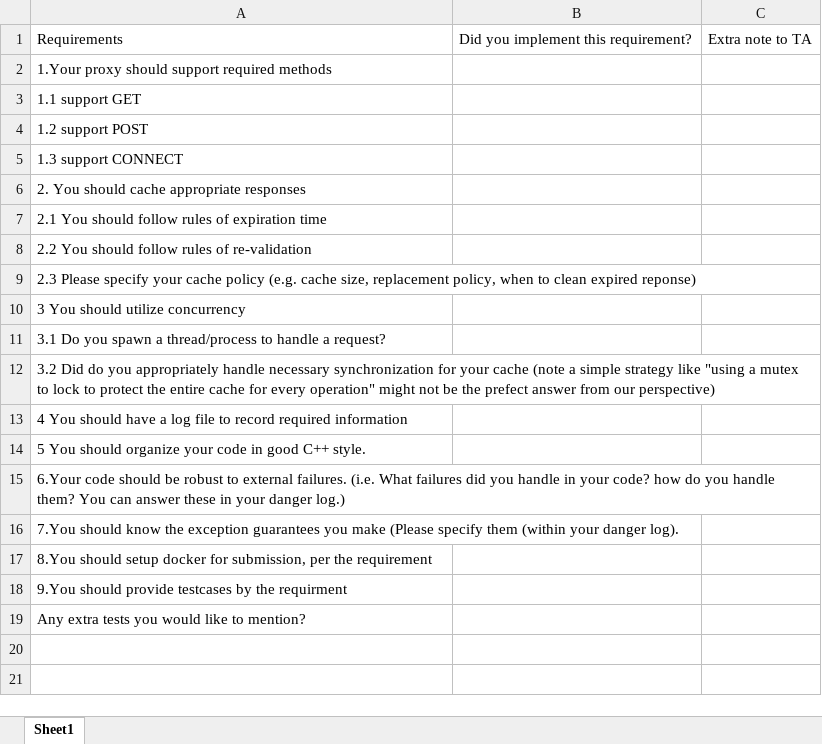
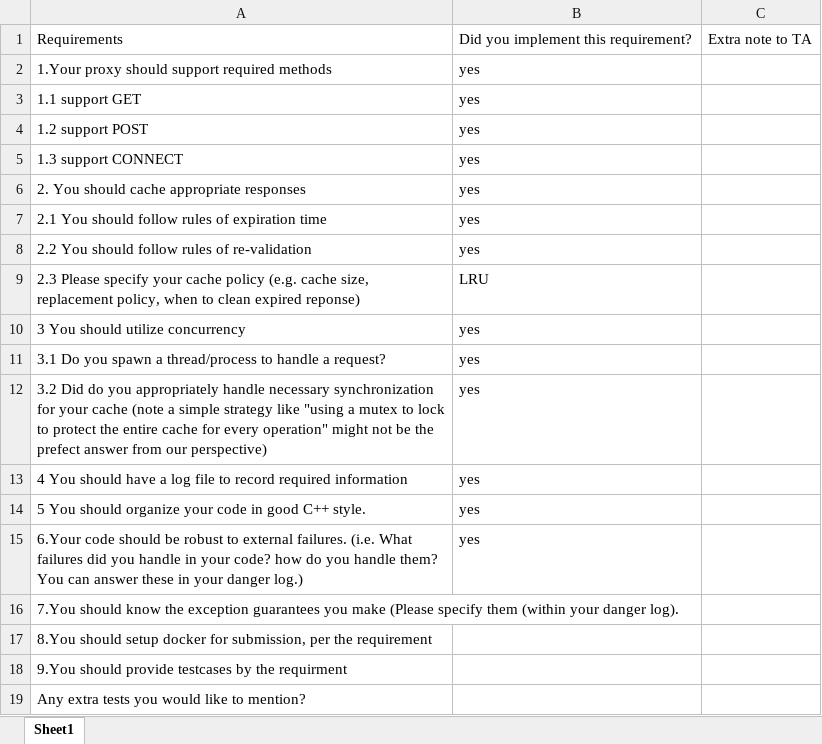
Before and after one commit to dengeuy719/http-caching-proxy-server, an Excel workbook: hw2_requirements.xlsx, sheet Sheet1, drawn as a sheet; values as stored, in another font and other column widths than the file's, no borders; the diff names each change by its address in the sheet, - before the commit and + after, or states it on an @@ line.

```diff
--- a/hw2_requirements.xlsx (sheet Sheet1)
+++ b/hw2_requirements.xlsx (sheet Sheet1)
-B2:B8: (empty)
+B2:B8: yes
-B9: (empty)
+B9: LRU
-B10:B15: (empty)
+B10:B15: yes
```
Also changed, not shown: 13 other files.
